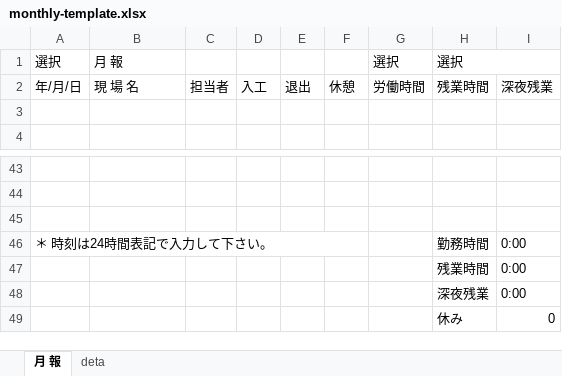
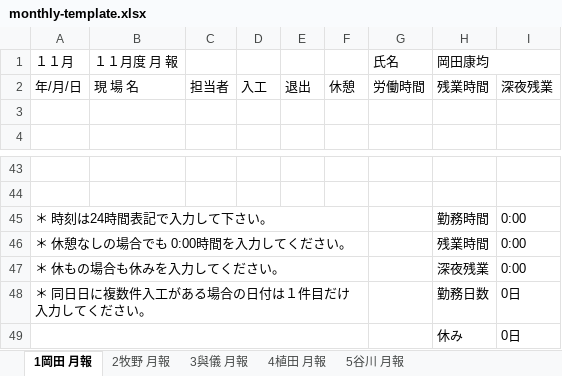
Before and after one commit to uedayasuhiro0315-cell/nippo-app, an Excel workbook: qa/monthly-template.xlsx, sheet 1岡田 月報, drawn as a sheet; only a part is shown, gaps mark what is left out; values as stored, in another font and other column widths than the file's, no cell formats; removed rows and columns are numbered as before the commit, all else as after; the diff names each change by its address in the sheet, - before the commit and + after, or states it on an @@ line.

```diff
--- a/qa/monthly-template.xlsx (sheet 1岡田 月報)
+++ b/qa/monthly-template.xlsx (sheet 1岡田 月報)
-sheet tab: 月 報
+sheet tab: 1岡田 月報
@@ sheet tab hidden: deta @@
+sheet tab: 2牧野 月報
+sheet tab: 3與儀 月報
+sheet tab: 4植田 月報
+sheet tab: 5谷川 月報
-row 1: 選択 | 月 報 |  |  |  |  | 選択 | 選択
+row 1: １１月 | １１月度 月 報 |  |  |  |  | 氏名 | 岡田康均
-row 45: (empty)
-A46: (empty)
+A46: ＊ 休憩なしの場合でも 0:00時間を入力してください。
+A46:F46 merged
-A47: (empty)
+A47: ＊ 休もの場合も休みを入力してください。
+A47:F47 merged
+row 48: ＊ 同日日に複数件入工がある場合の日付は１件目だけ入力してください。 |  |  |  |  |  |  | 勤務日数 | 0日
+A49:F49 merged
-I49: 0
+I49: 0日
```
Also changed, not shown: cell formats, formulas that keep their value, charts or pictures, 2 other files.
